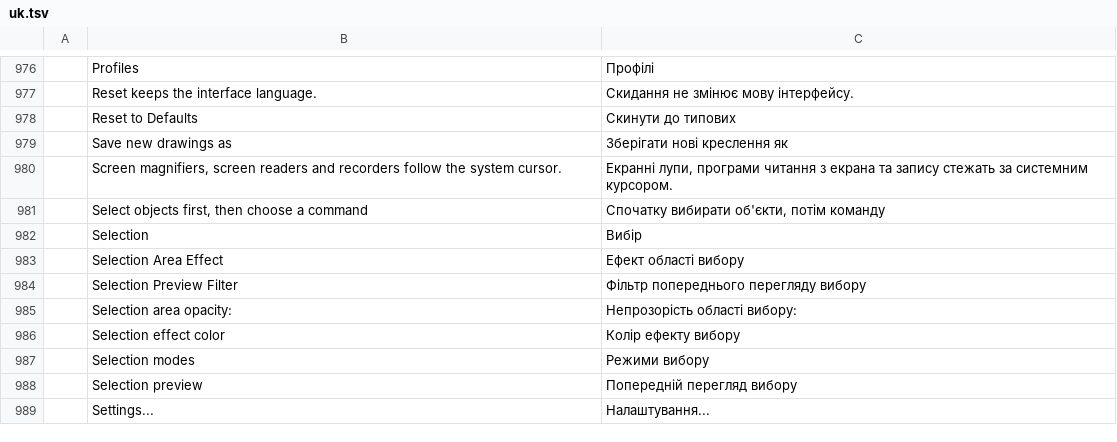
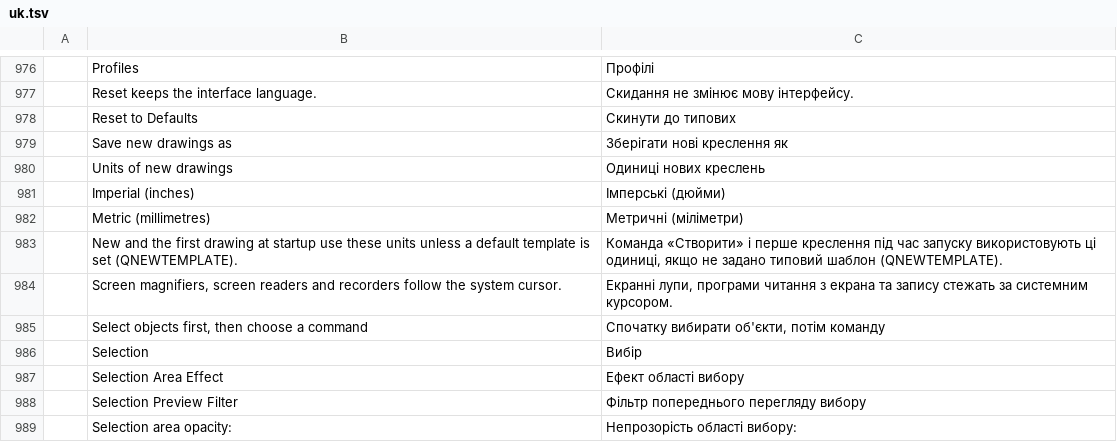
Before and after one commit to AICodeForgedev/cadaddy, a TSV file: crates/ui-egui/src/i18n/uk.tsv, drawn as a sheet; only a part is shown, gaps mark what is left out; the shorter side is filled out with more unchanged rows; the diff names each change by its address in the sheet, - before the commit and + after, or states it on an @@ line.

```diff
--- a/crates/ui-egui/src/i18n/uk.tsv
+++ b/crates/ui-egui/src/i18n/uk.tsv
+row 980:  | Units of new drawings | Одиниці нових креслень
+row 981:  | Imperial (inches) | Імперські (дюйми)
+row 982:  | Metric (millimetres) | Метричні (міліметри)
+row 983:  | New and the first drawing at startup use these units unless a default template is set (QNEWTEMPLATE). | Команда «Створити» і перше креслення під час запуску використовують ці одиниці, якщо не задано типовий шаблон (QNEWTEMPLATE).
```
Also changed, not shown: 7 other files.
